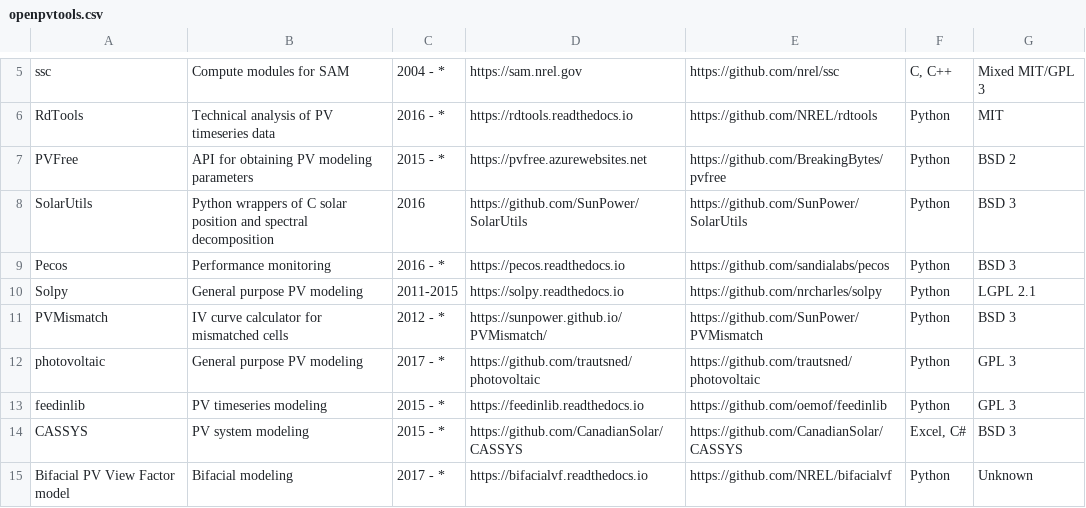
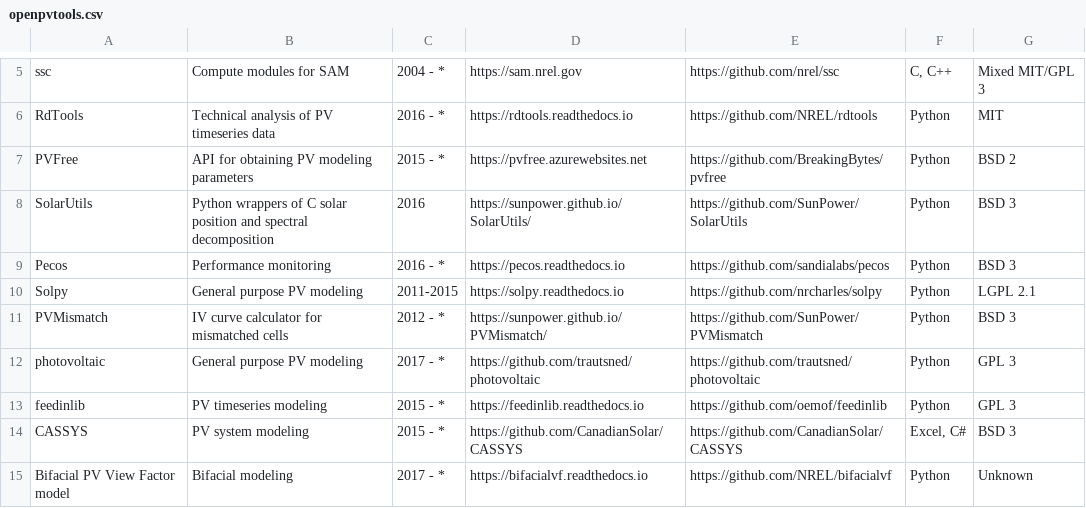
Before and after one commit to openpvtools/openpvtools, a CSV file: openpvtools.csv, drawn as a sheet; only a part is shown, gaps mark what is left out.

Commit message:
Update sunpower documentation site
Co-authored-by: Kevin Anderson <kevin.anderso@gmail.com>

```diff
--- a/openpvtools.csv
+++ b/openpvtools.csv
@@ -7,3 +7,3 @@ RdTools,Technical analysis of PV timeseries data,2016 - *,https://rdtools.readth
 PVFree,API for obtaining PV modeling parameters,2015 - *,https://pvfree.azurewebsites.net,https://github.com/BreakingBytes/pvfree,Python,BSD 2
-SolarUtils,Python wrappers of C solar position and spectral decomposition,2016,https://github.com/SunPower/SolarUtils,https://github.com/SunPower/SolarUtils,Python,BSD 3
+SolarUtils,Python wrappers of C solar position and spectral decomposition,2016,https://sunpower.github.io/SolarUtils/,https://github.com/SunPower/SolarUtils,Python,BSD 3
 Pecos,Performance monitoring,2016 - *,https://pecos.readthedocs.io,https://github.com/sandialabs/pecos,Python,BSD 3
```
